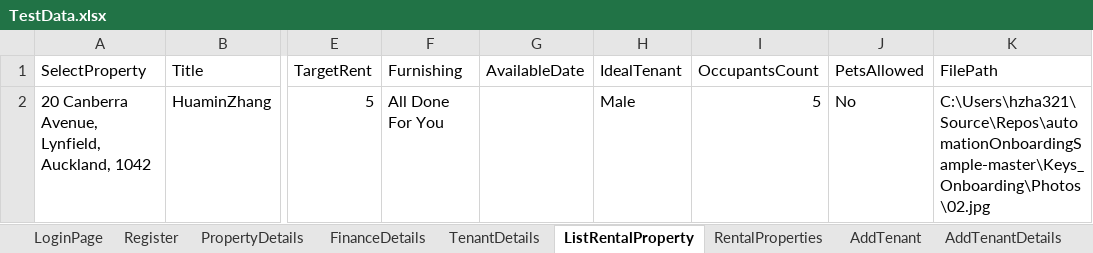
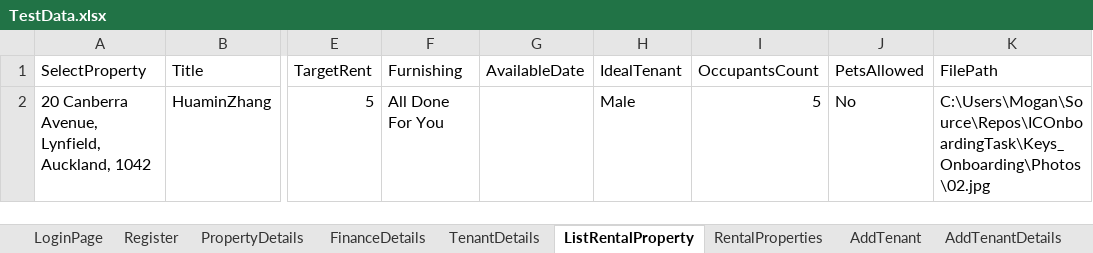
Before and after one commit to detecting/ICOnboardingTask, an Excel workbook: Keys_Onboarding/ExcelData/TestData.xlsx, sheet ListRentalProperty, drawn as a sheet; only a part is shown, gaps mark what is left out; values as stored, in another font and other column widths than the file's, no borders; the diff names each change by its address in the sheet, - before the commit and + after, or states it on an @@ line.

```diff
--- a/Keys_Onboarding/ExcelData/TestData.xlsx (sheet ListRentalProperty)
+++ b/Keys_Onboarding/ExcelData/TestData.xlsx (sheet ListRentalProperty)
-K2 (FilePath): C:\Users\hzha321\Source\Repos\automationOnboardingSample-master\Keys_Onboarding\Photos\02.jpg
+K2 (FilePath): C:\Users\Mogan\Source\Repos\ICOnboardingTask\Keys_Onboarding\Photos\02.jpg
```
Also changed, not shown: sheet PropertyDetails, 45 other files.
